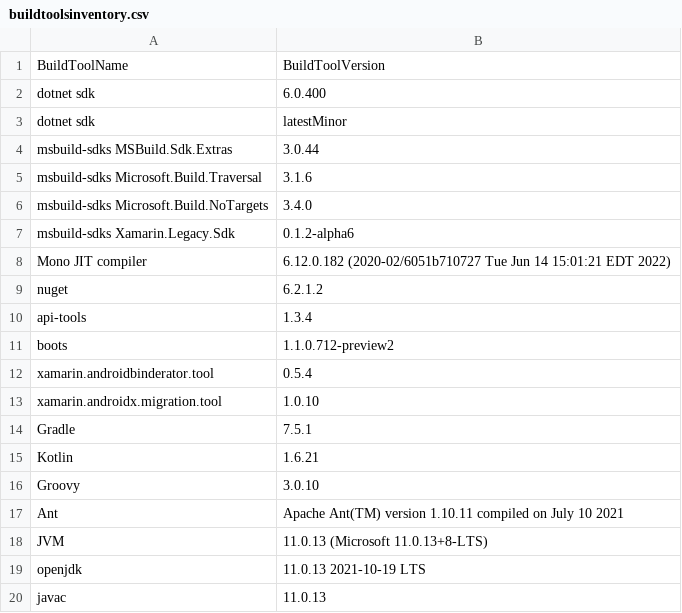
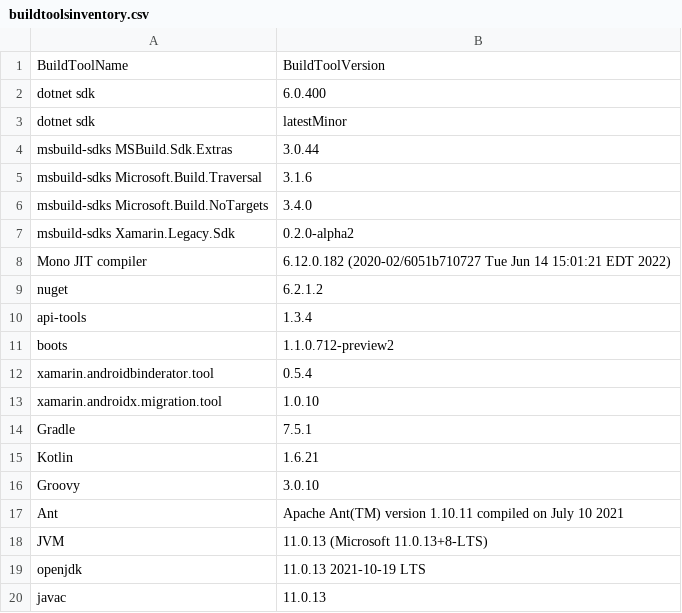
Before and after one commit to xamarin/AndroidX, a CSV file: docs/buildtoolsinventory.csv, drawn as a sheet.

Commit message:
buildtoolsinventory added

```diff
--- a/docs/buildtoolsinventory.csv
+++ b/docs/buildtoolsinventory.csv
@@ -6,3 +6,3 @@ msbuild-sdks Microsoft.Build.Traversal, 3.1.6
 msbuild-sdks Microsoft.Build.NoTargets, 3.4.0
-msbuild-sdks Xamarin.Legacy.Sdk, 0.1.2-alpha6
+msbuild-sdks Xamarin.Legacy.Sdk, 0.2.0-alpha2
 Mono JIT compiler, 6.12.0.182 (2020-02/6051b710727 Tue Jun 14 15:01:21 EDT 2022)
```
Also changed, not shown: 1 other file.
